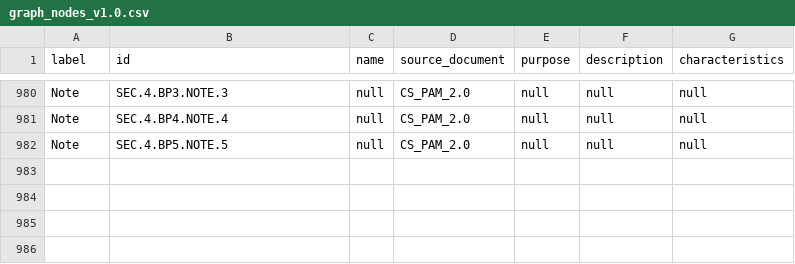
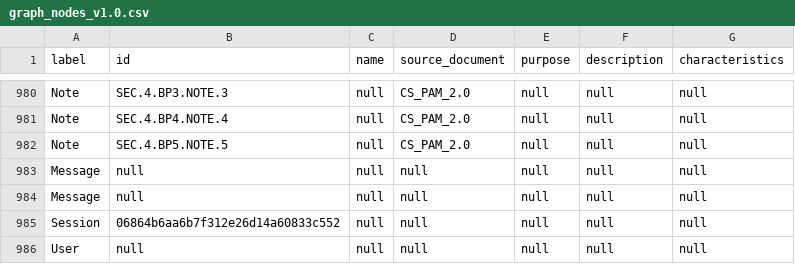
Before and after one commit to reachsathiya-hash/aspice-knowledge-graph, a CSV file: data/graph_nodes_v1.0.csv, drawn as a sheet; only a part is shown, gaps mark what is left out.

Commit message:
Add files via upload
   Add full Neo4j graph export v1.0 — 981 nodes, 1553 relationships

```diff
--- a/data/graph_nodes_v1.0.csv
+++ b/data/graph_nodes_v1.0.csv
@@ -1476 +1476,5 @@ Note,SEC.4.BP4.NOTE.4,null,CS_PAM_2.0,null,null,null
 Note,SEC.4.BP5.NOTE.5,null,CS_PAM_2.0,null,null,null
+Message,null,null,null,null,null,null
+Message,null,null,null,null,null,null
+Session,06864b6aa6b7f312e26d14a60833c552,null,null,null,null,null
+User,null,null,null,null,null,null
```
Also changed, not shown: data/graph_relationships_v1.0.csv.
